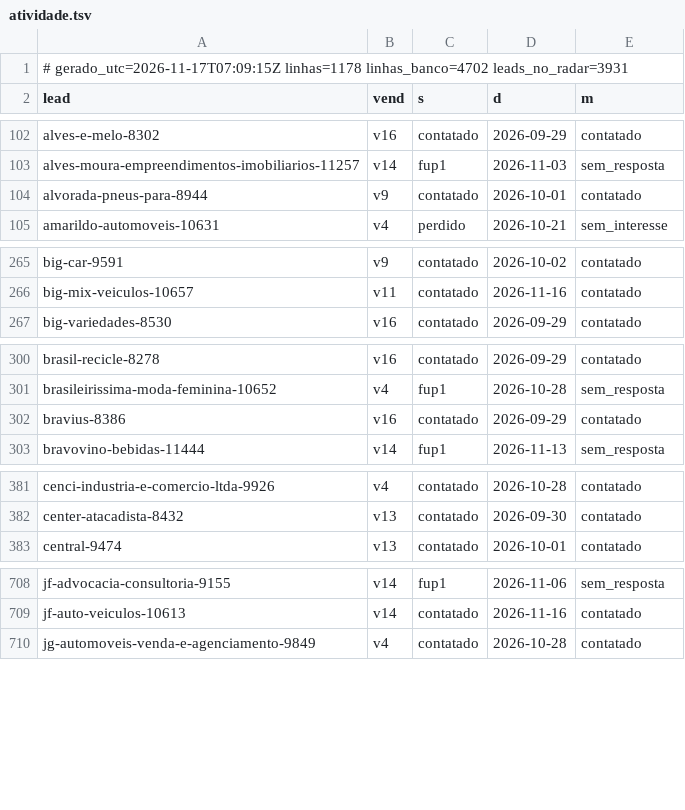
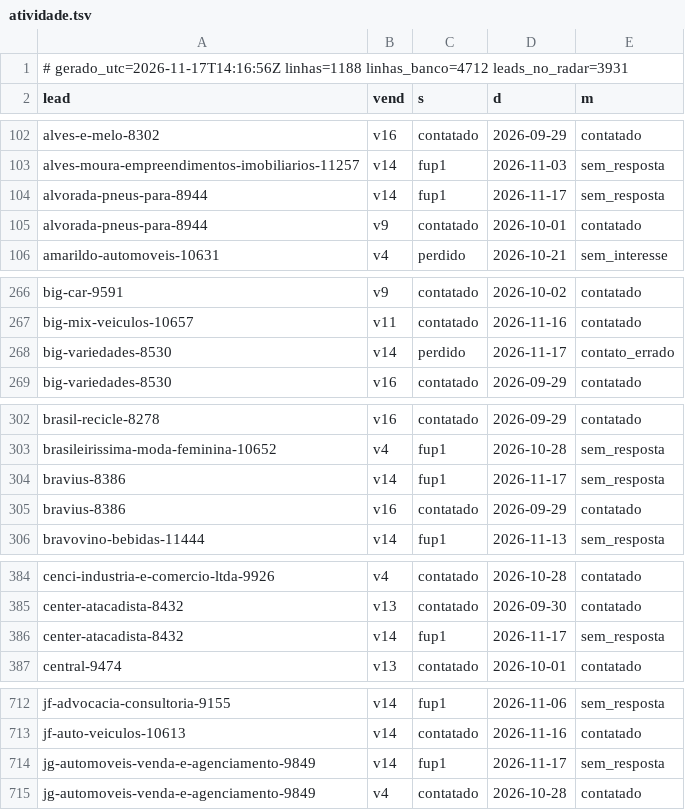
Before and after one commit to danilobarrocas83-png/radar, a TSV file: pool/atividade.tsv, drawn as a sheet; only a part is shown, gaps mark what is left out; the diff covers the shown part only.

Commit message:
Estado do banco para a rotina

```diff
--- a/pool/atividade.tsv
+++ b/pool/atividade.tsv
@@ -1,2 +1,2 @@
-# gerado_utc=2026-11-17T07:09:15Z linhas=1178 linhas_banco=4702 leads_no_radar=3931
+# gerado_utc=2026-11-17T14:16:56Z linhas=1188 linhas_banco=4712 leads_no_radar=3931
 lead	vend	s	d	m
@@ -103,2 +103,3 @@ alves-e-melo-8302	v16	contatado	2026-09-29	contatado
 alves-moura-empreendimentos-imobiliarios-11257	v14	fup1	2026-11-03	sem_resposta
+alvorada-pneus-para-8944	v14	fup1	2026-11-17	sem_resposta
 alvorada-pneus-para-8944	v9	contatado	2026-10-01	contatado
@@ -266,2 +267,3 @@ big-car-9591	v9	contatado	2026-10-02	contatado
 big-mix-veiculos-10657	v11	contatado	2026-11-16	contatado
+big-variedades-8530	v14	perdido	2026-11-17	contato_errado
 big-variedades-8530	v16	contatado	2026-09-29	contatado
@@ -301,2 +303,3 @@ brasil-recicle-8278	v16	contatado	2026-09-29	contatado
 brasileirissima-moda-feminina-10652	v4	fup1	2026-10-28	sem_resposta
+bravius-8386	v14	fup1	2026-11-17	sem_resposta
 bravius-8386	v16	contatado	2026-09-29	contatado
@@ -382,2 +385,3 @@ cenci-industria-e-comercio-ltda-9926	v4	contatado	2026-10-28	contatado
 center-atacadista-8432	v13	contatado	2026-09-30	contatado
+center-atacadista-8432	v14	fup1	2026-11-17	sem_resposta
 central-9474	v13	contatado	2026-10-01	contatado
@@ -709,2 +713,3 @@ jf-advocacia-consultoria-9155	v14	fup1	2026-11-06	sem_resposta
 jf-auto-veiculos-10613	v14	contatado	2026-11-16	contatado
+jg-automoveis-venda-e-agenciamento-9849	v14	fup1	2026-11-17	sem_resposta
 jg-automoveis-venda-e-agenciamento-9849	v4	contatado	2026-10-28	contatado
```
Also changed, not shown: 5 added rows and 3 edited cells elsewhere in this file.
